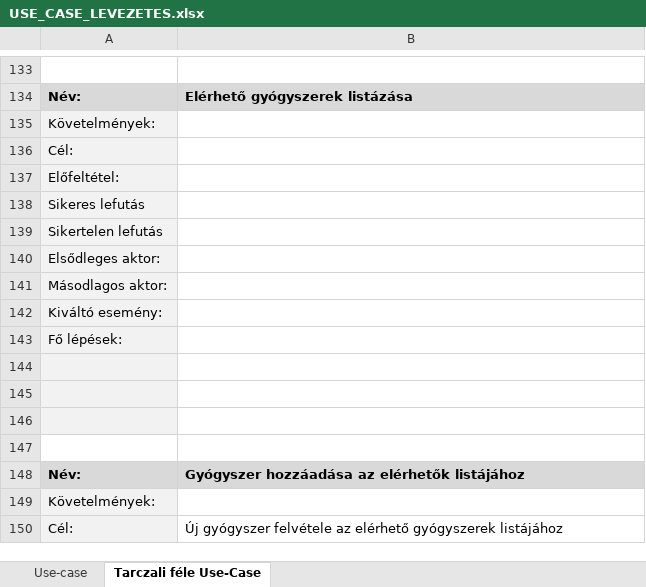
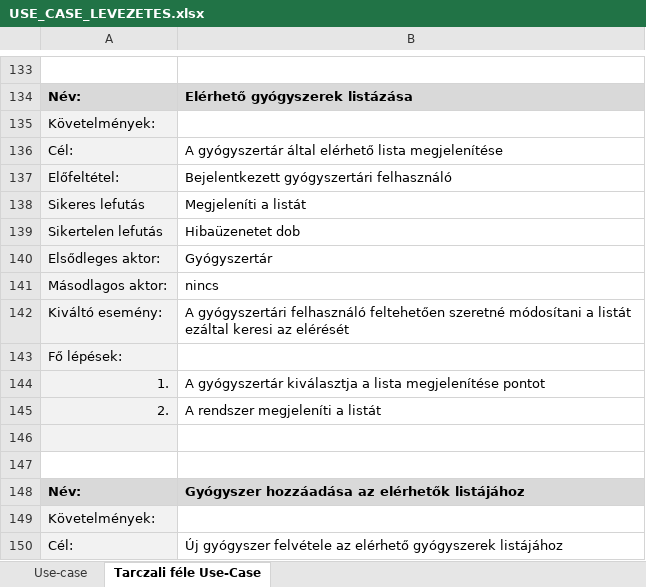
Before and after one commit to Ac1dD4v3/SzoftTech, an Excel workbook: USE_CASE_LEVEZETES.xlsx, sheet Tarczali féle Use-Case, drawn as a sheet; only a part is shown, gaps mark what is left out; values as stored, in another font and other column widths than the file's, no borders; the diff covers the shown part only; the diff names each change by its address in the sheet, - before the commit and + after, or states it on an @@ line.

```diff
--- a/USE_CASE_LEVEZETES.xlsx (sheet Tarczali féle Use-Case)
+++ b/USE_CASE_LEVEZETES.xlsx (sheet Tarczali féle Use-Case)
-B136: (empty)
+B136: A gyógyszertár által elérhető lista megjelenítése
-B137: (empty)
+B137: Bejelentkezett gyógyszertári felhasználó
-B138: (empty)
+B138: Megjeleníti a listát
-B139: (empty)
+B139: Hibaüzenetet dob
-B140: (empty)
+B140: Gyógyszertár
-B141: (empty)
+B141: nincs
-B142: (empty)
+B142: A gyógyszertári felhasználó feltehetően szeretné módosítani a listát ezáltal keresi az elérését
-row 144: (empty)
+row 144: 1. | A gyógyszertár kiválasztja a lista megjelenítése pontot
-row 145: (empty)
+row 145: 2. | A rendszer megjeleníti a listát
```
Also changed, not shown: 6 added rows, 4 removed rows, 15 edited cells and cell formats elsewhere in this sheet.
